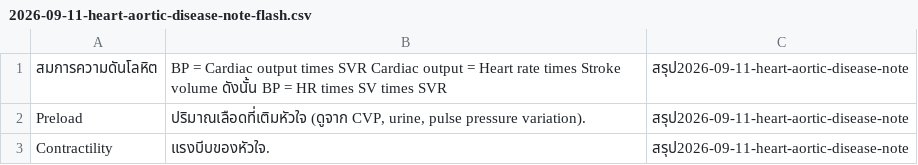
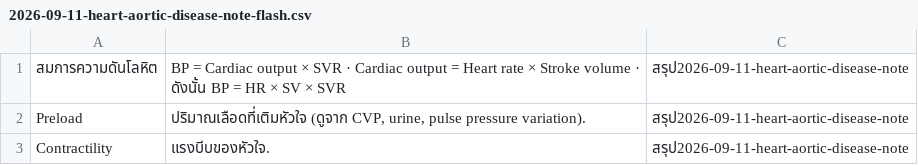
Before and after one commit to kttwatt/periop-mu55, a CSV file: heart-aortic/2026-09-11-heart-aortic-disease-note-flash.csv, drawn as a sheet; only a part is shown.

Commit message:
Fix BP equation: times -> x symbol in learner note

```diff
--- a/heart-aortic/2026-09-11-heart-aortic-disease-note-flash.csv
+++ b/heart-aortic/2026-09-11-heart-aortic-disease-note-flash.csv
@@ -1,2 +1,2 @@
- สมการความดันโลหิต	 BP = Cardiac  output times SVR   Cardiac  output = Heart  rate times Stroke  volume  ดังนั้น  BP = HR times SV times SVR	สรุป2026-09-11-heart-aortic-disease-note
+ สมการความดันโลหิต	BP = Cardiac output × SVR · Cardiac output = Heart rate × Stroke volume · ดังนั้น BP = HR × SV × SVR	สรุป2026-09-11-heart-aortic-disease-note
  Preload	ปริมาณเลือดที่เติมหัวใจ (ดูจาก CVP, urine, pulse pressure variation).	สรุป2026-09-11-heart-aortic-disease-note
```
Also changed, not shown: 3 other files.
